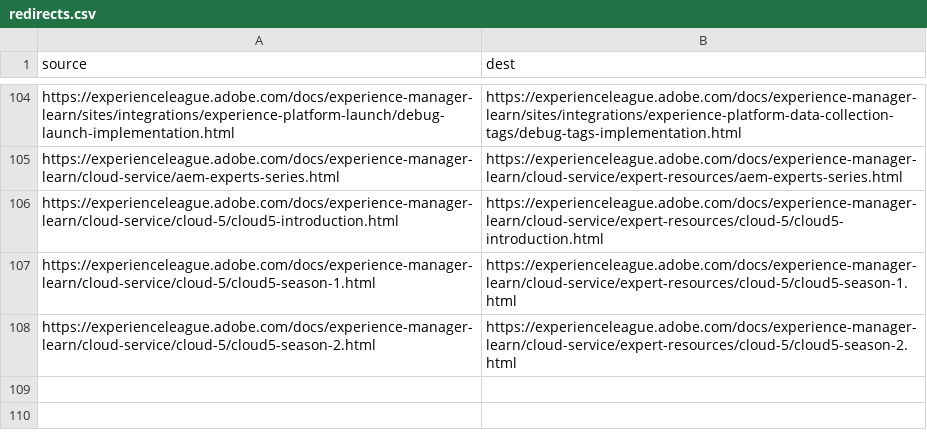
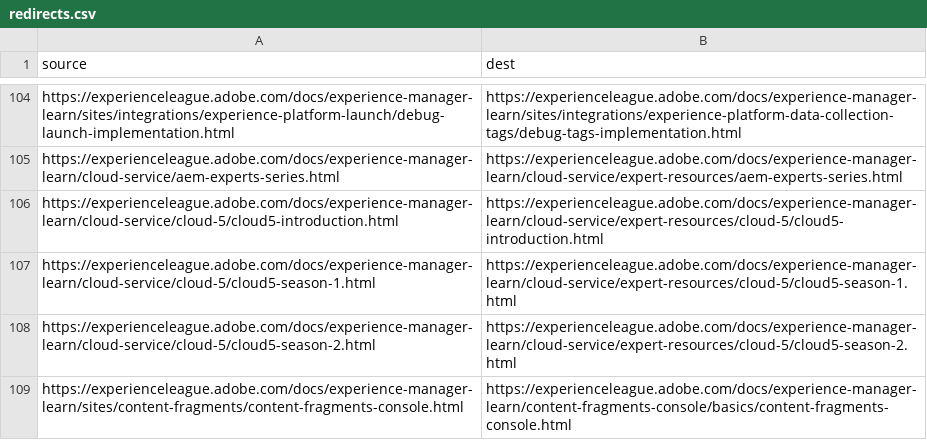
Before and after one commit to AdobeDocs/experience-manager-learn.nl-NL, a CSV file: redirects.csv, drawn as a sheet; only a part is shown, gaps mark what is left out.

```diff
--- a/redirects.csv
+++ b/redirects.csv
@@ -108 +108,2 @@ https://experienceleague.adobe.com/docs/experience-manager-learn/cloud-service/c
 https://experienceleague.adobe.com/docs/experience-manager-learn/cloud-service/cloud-5/cloud5-season-2.html,https://experienceleague.adobe.com/docs/experience-manager-learn/cloud-service/expert-resources/cloud-5/cloud5-season-2.html
+https://experienceleague.adobe.com/docs/experience-manager-learn/sites/content-fragments/content-fragments-console.html,https://experienceleague.adobe.com/docs/experience-manager-learn/content-fragments-console/basics/content-fragments-console.html
```
Also changed, not shown: 2 other files.
